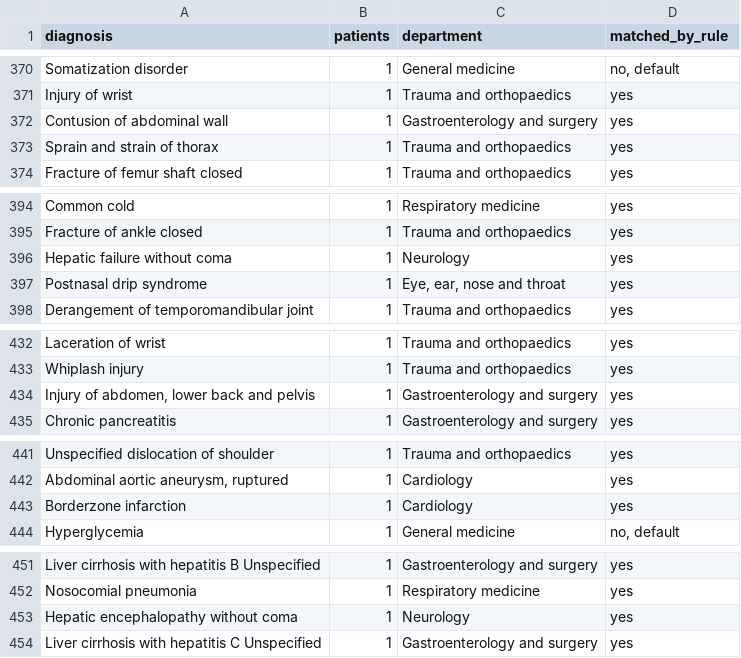
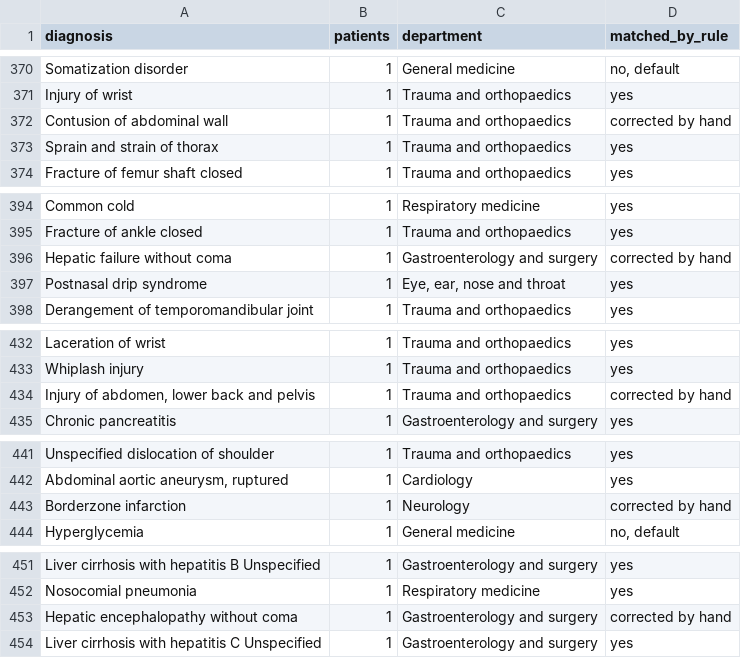
Before and after one commit to potlatiy/emergency-triage-ai, a CSV file: data/diagnosis_departments.csv, drawn as a sheet; only a part is shown, gaps mark what is left out; the diff covers the shown part only.

```diff
--- a/data/diagnosis_departments.csv
+++ b/data/diagnosis_departments.csv
@@ -371,3 +371,3 @@ Somatization disorder,1,General medicine,"no, default"
 Injury of wrist,1,Trauma and orthopaedics,yes
-Contusion of abdominal wall,1,Gastroenterology and surgery,yes
+Contusion of abdominal wall,1,Trauma and orthopaedics,corrected by hand
 Sprain and strain of thorax,1,Trauma and orthopaedics,yes
@@ -395,3 +395,3 @@ Common cold,1,Respiratory medicine,yes
 Fracture of ankle closed,1,Trauma and orthopaedics,yes
-Hepatic failure without coma,1,Neurology,yes
+Hepatic failure without coma,1,Gastroenterology and surgery,corrected by hand
 Postnasal drip syndrome,1,"Eye, ear, nose and throat",yes
@@ -433,3 +433,3 @@ Laceration of wrist,1,Trauma and orthopaedics,yes
 Whiplash injury,1,Trauma and orthopaedics,yes
-"Injury of abdomen, lower back and pelvis",1,Gastroenterology and surgery,yes
+"Injury of abdomen, lower back and pelvis",1,Trauma and orthopaedics,corrected by hand
 Chronic pancreatitis,1,Gastroenterology and surgery,yes
@@ -442,3 +442,3 @@ Unspecified dislocation of shoulder,1,Trauma and orthopaedics,yes
 "Abdominal aortic aneurysm, ruptured",1,Cardiology,yes
-Borderzone infarction,1,Cardiology,yes
+Borderzone infarction,1,Neurology,corrected by hand
 Hyperglycemia,1,General medicine,"no, default"
@@ -452,3 +452,3 @@ Liver cirrhosis with hepatitis B Unspecified,1,Gastroenterology and surgery,yes
 Nosocomial pneumonia,1,Respiratory medicine,yes
-Hepatic encephalopathy without coma,1,Neurology,yes
+Hepatic encephalopathy without coma,1,Gastroenterology and surgery,corrected by hand
 Liver cirrhosis with hepatitis C Unspecified,1,Gastroenterology and surgery,yes
```
Also changed, not shown: 26 edited cells elsewhere in this file, 7 other files.
